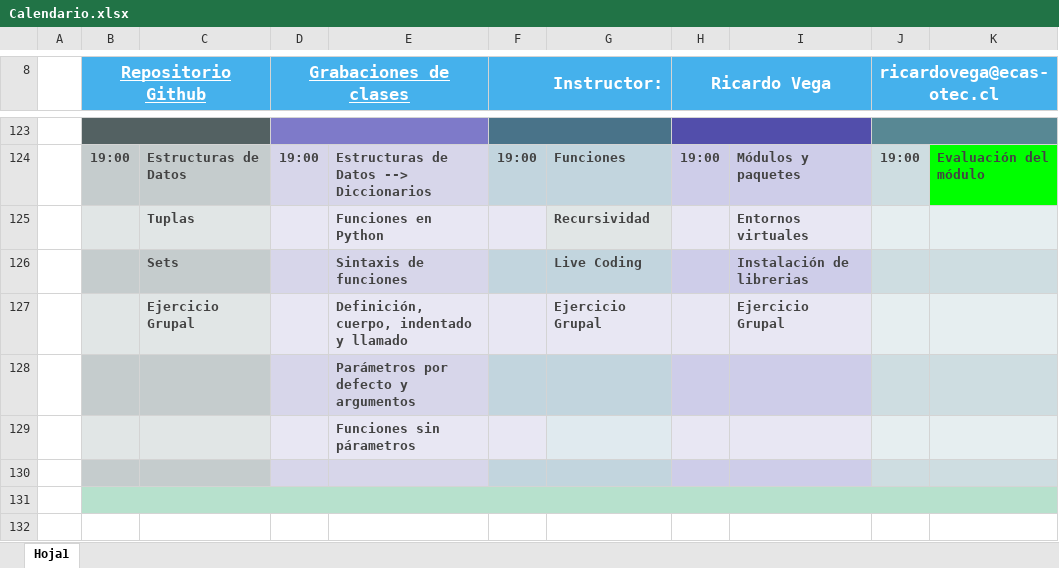
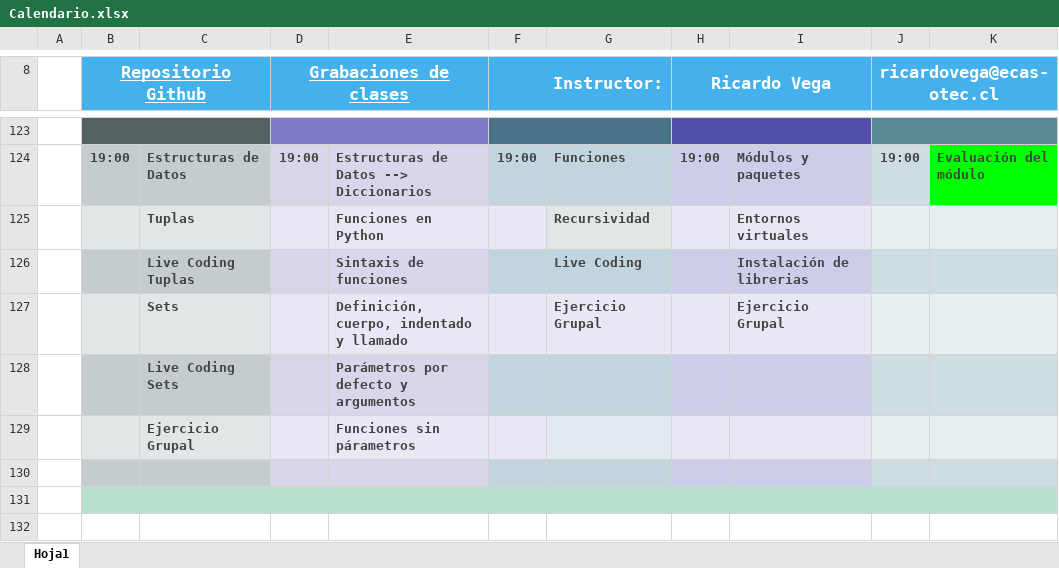
Before and after one commit to RicardoTechDev/Reinventate_SENCE_RTD-24-01-01-0001-2, an Excel workbook: Calendario.xlsx, sheet Hoja1, drawn as a sheet; only a part is shown, gaps mark what is left out; values as stored, in another font and other column widths than the file's, no borders; the diff names each change by its address in the sheet, - before the commit and + after, or states it on an @@ line.

Commit message:
Actualización calendario

```diff
--- a/Calendario.xlsx (sheet Hoja1)
+++ b/Calendario.xlsx (sheet Hoja1)
-C126: Sets
+C126: Live Coding Tuplas
-C127: Ejercicio Grupal
+C127: Sets
-C128: (empty)
+C128: Live Coding Sets
-C129: (empty)
+C129: Ejercicio Grupal
```
Also changed, not shown: 1 other file.
